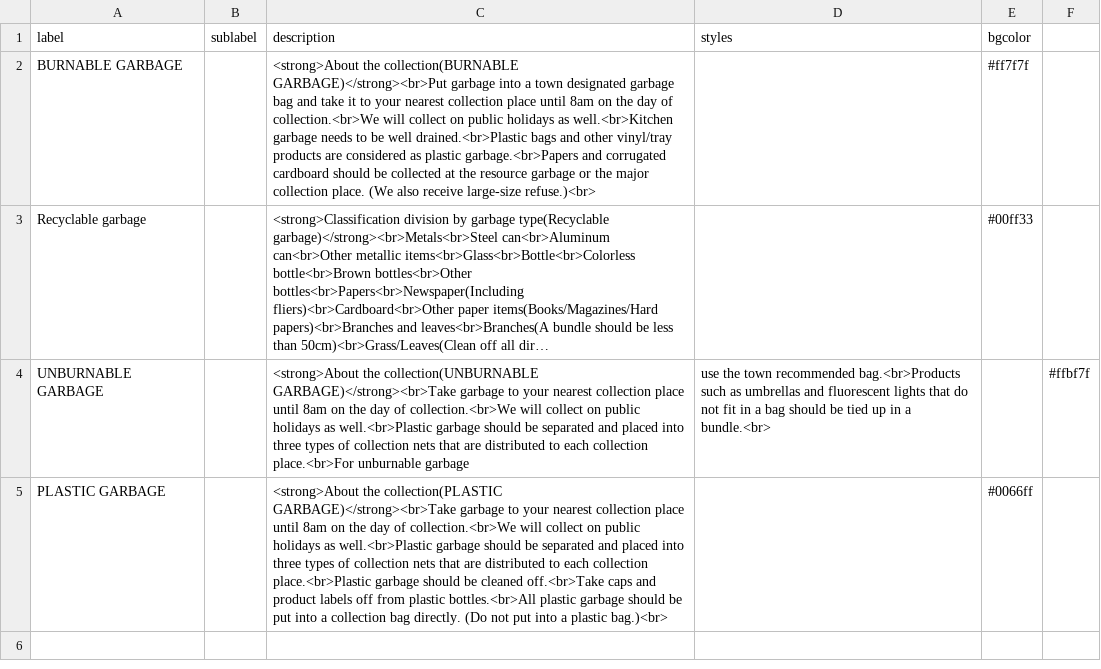
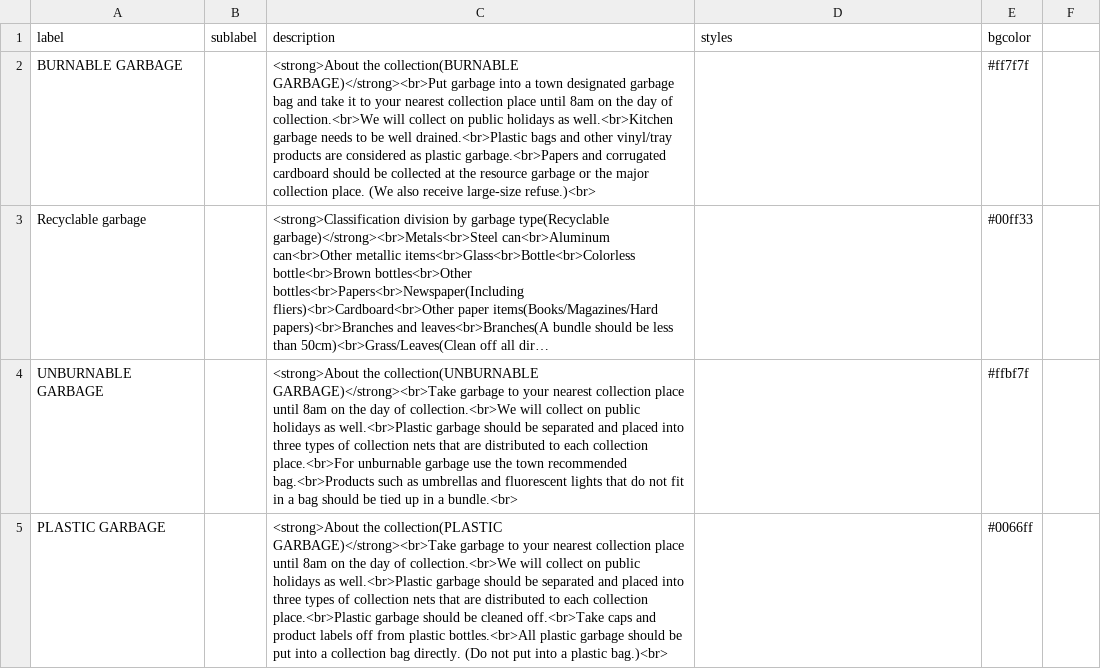
Before and after one commit to Shimizu-Sunto/5374en, a CSV file: data/description.csv, drawn as a sheet; long unchanged cells end in …; the diff names each change by its address in the sheet, - before the commit and + after, or states it on an @@ line.

Commit message:
Update description.csv

```diff
--- a/data/description.csv
+++ b/data/description.csv
-C4 (description): …unburnable garbage
+C4 (description): …unburnable garbage use the town recommended bag.<br>Products such as umbrellas and fluorescent lights that do not fit in a bag should be tied up in a bundle.<br>
-D4 (styles): use the town recommended bag.<br>Products such as umbrellas and fluorescent lights that do not fit in a bag should be tied up in a bundle.<br>
+D4 (styles): (empty)
-E4 (bgcolor): (empty)
+E4 (bgcolor): #ffbf7f
-F4: #ffbf7f
+F4: (empty)
```
